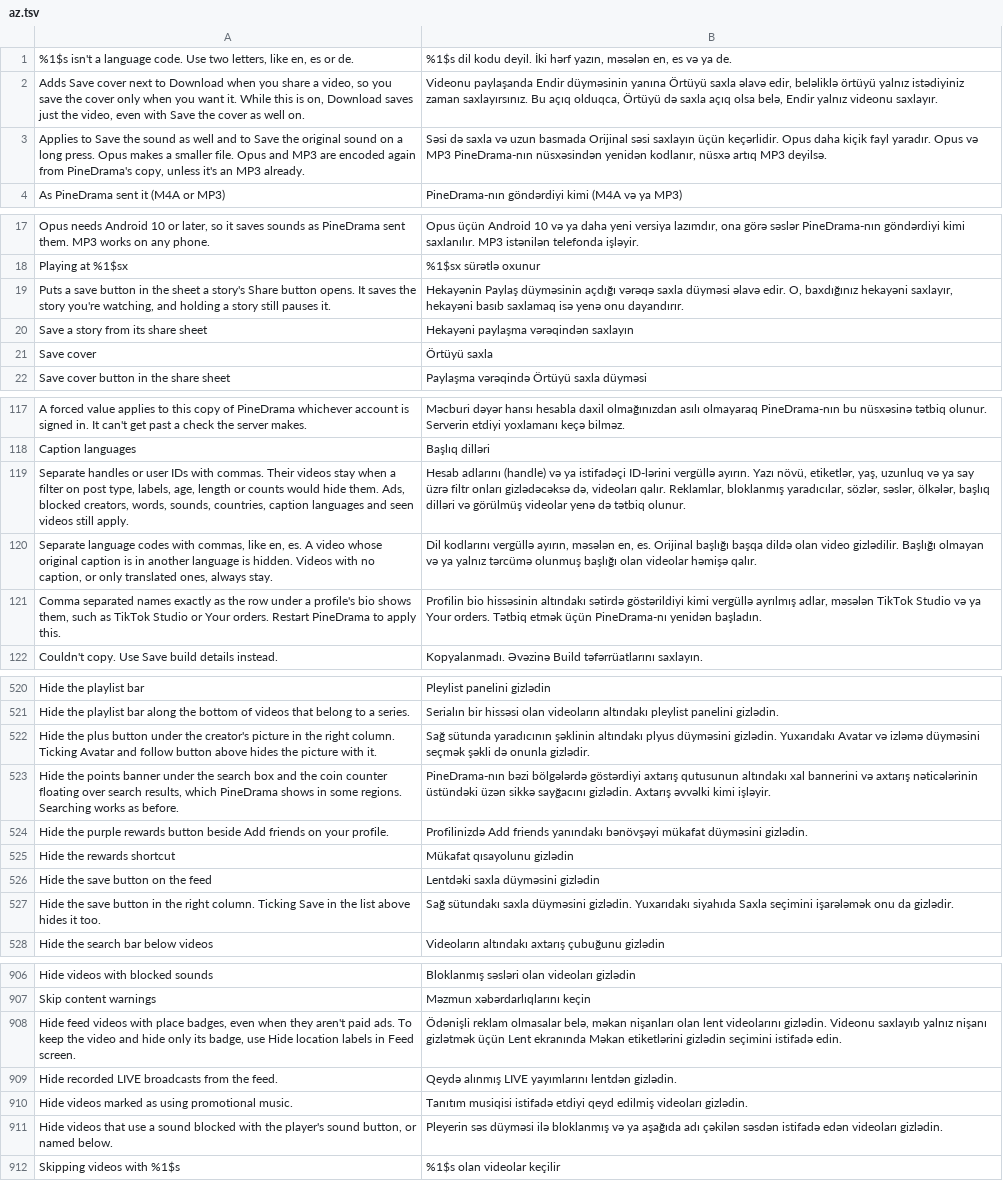
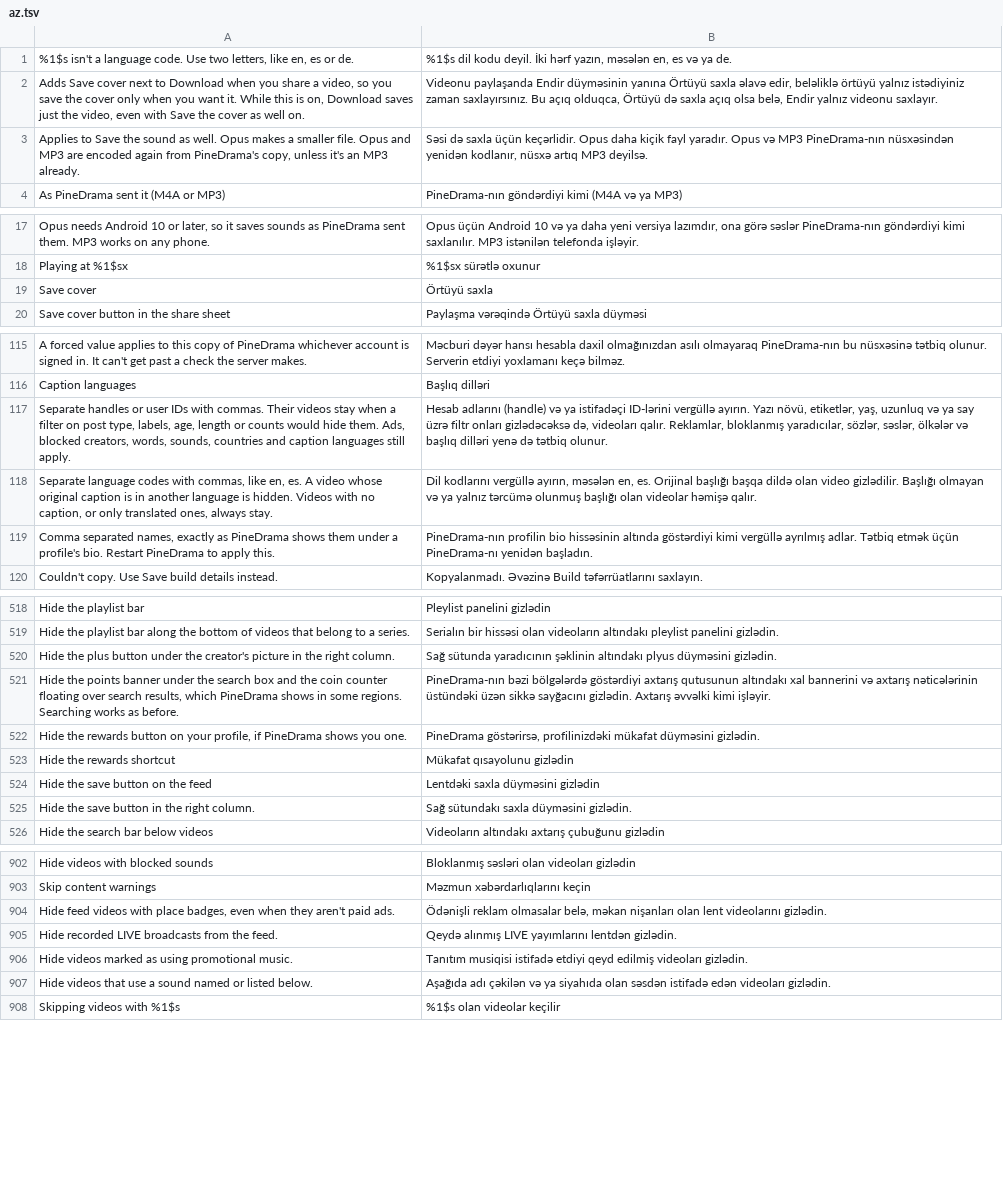
Before and after one commit to SysAdminDoc/HushPine, a TSV file: extensions/pinedrama/src/main/l10n/az.tsv, drawn as a sheet; only a part is shown, gaps mark what is left out; removed rows and columns are numbered as before the commit, all else as after; the diff covers the shown part only; the diff names each change by its address in the sheet, - before the commit and + after, or states it on an @@ line.

```diff
--- a/extensions/pinedrama/src/main/l10n/az.tsv
+++ b/extensions/pinedrama/src/main/l10n/az.tsv
-row 3: Applies to Save the sound as well and to Save the original sound on a long press. Opus makes a smaller file. Opus and MP3 are encoded again from PineDrama's copy, unless it's an MP3 already. | Səsi də saxla və uzun basmada Orijinal səsi saxlayın üçün keçərlidir. Opus daha kiçik fayl yaradır. Opus və MP3 PineDrama-nın nüsxəsindən yenidən kodlanır, nüsxə artıq MP3 deyilsə.
+row 3: Applies to Save the sound as well. Opus makes a smaller file. Opus and MP3 are encoded again from PineDrama's copy, unless it's an MP3 already. | Səsi də saxla üçün keçərlidir. Opus daha kiçik fayl yaradır. Opus və MP3 PineDrama-nın nüsxəsindən yenidən kodlanır, nüsxə artıq MP3 deyilsə.
-row 19: Puts a save button in the sheet a story's Share button opens. It saves the story you're watching, and holding a story still pauses it. | Hekayənin Paylaş düyməsinin açdığı vərəqə saxla düyməsi əlavə edir. O, baxdığınız hekayəni saxlayır, hekayəni basıb saxlamaq isə yenə onu dayandırır.
-row 20: Save a story from its share sheet | Hekayəni paylaşma vərəqindən saxlayın
-A117: …words, sounds, countries, caption languages and seen videos still apply.
+A117: …words, sounds, countries and caption languages still apply.
-B117: …sözlər, səslər, ölkələr, başlıq dilləri və görülmüş videolar yenə də…
+B117: …sözlər, səslər, ölkələr və başlıq dilləri yenə də…
-A119: Comma separated names exactly as the row under a profile's bio shows them, such as TikTok Studio or Your orders. Restart PineDrama…
+A119: Comma separated names, exactly as PineDrama shows them under a profile's bio. Restart PineDrama…
-B119: Profilin bio hissəsinin altındakı sətirdə göstərildiyi kimi vergüllə ayrılmış adlar, məsələn TikTok Studio və ya Your orders. Tətbiq etmək…
+B119: PineDrama-nın profilin bio hissəsinin altında göstərdiyi kimi vergüllə ayrılmış adlar. Tətbiq etmək…
-A520: …right column. Ticking Avatar and follow button above hides the picture with it.
+A520: …right column.
-B520: …düyməsini gizlədin. Yuxarıdakı Avatar və izləmə düyməsini seçmək şəkli də onunla gizlədir.
+B520: …düyməsini gizlədin.
-row 524: Hide the purple rewards button beside Add friends on your profile. | Profilinizdə Add friends yanındakı bənövşəyi mükafat düyməsini gizlədin.
+row 522: Hide the rewards button on your profile, if PineDrama shows you one. | PineDrama göstərirsə, profilinizdəki mükafat düyməsini gizlədin.
-row 527: Hide the save button in the right column. Ticking Save in the list above hides it too. | Sağ sütundakı saxla düyməsini gizlədin. Yuxarıdakı siyahıda Saxla seçimini işarələmək onu da gizlədir.
+row 525: Hide the save button in the right column. | Sağ sütundakı saxla düyməsini gizlədin.
-A904: …paid ads. To keep the video and hide only its badge, use Hide location labels in Feed screen.
+A904: …paid ads.
-B904: …videolarını gizlədin. Videonu saxlayıb yalnız nişanı gizlətmək üçün Lent ekranında Məkan etiketlərini gizlədin seçimini istifadə edin.
+B904: …videolarını gizlədin.
-row 911: Hide videos that use a sound blocked with the player's sound button, or named below. | Pleyerin səs düyməsi ilə bloklanmış və ya aşağıda adı çəkilən səsdən istifadə edən videoları gizlədin.
+row 907: Hide videos that use a sound named or listed below. | Aşağıda adı çəkilən və ya siyahıda olan səsdən istifadə edən videoları gizlədin.
```
Also changed, not shown: 4 added rows, 10 removed rows and 16 edited cells elsewhere in this file, extensions/pinedrama/src/main/l10n/de.tsv, extensions/pinedrama/src/main/l10n/es.tsv, 42 other files.
